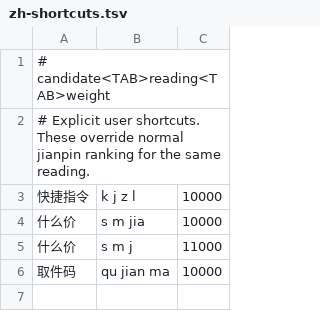
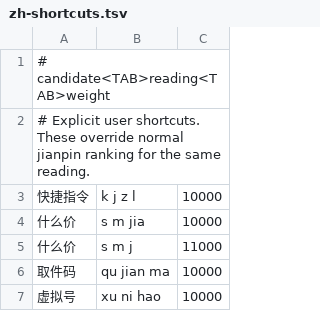
Before and after one commit to dayifulalala-del/clink-language-packs, a TSV file: source/zh-shortcuts.tsv, drawn as a sheet.

Commit message:
Add xu ni hao shortcut for 虚拟号

```diff
--- a/source/zh-shortcuts.tsv
+++ b/source/zh-shortcuts.tsv
@@ -6 +6,2 @@
 取件码	qu jian ma	10000
+虚拟号	xu ni hao	10000
```
